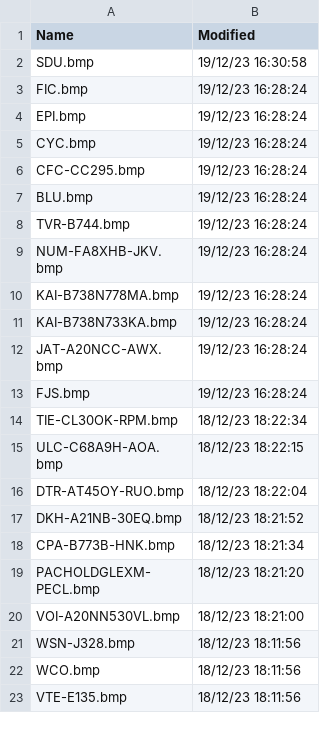
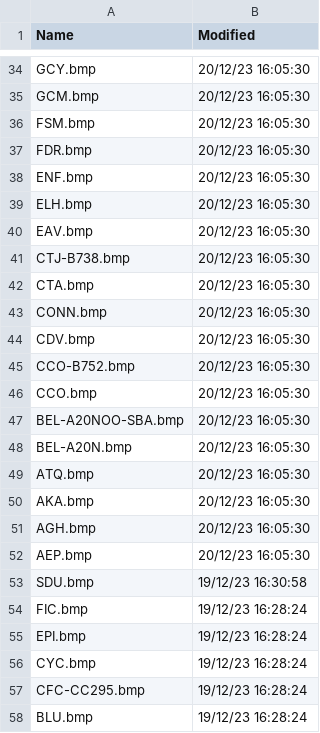
Before and after one commit to dziban303/VRSOperatorFlags, a CSV file: OperatorFlagsList.csv, drawn as a sheet; only a part is shown, gaps mark what is left out; the shorter side is filled out with more unchanged rows; the diff covers the shown part only; the diff names each change by its address in the sheet, - before the commit and + after, or states it on an @@ line.

```diff
--- a/OperatorFlagsList.csv
+++ b/OperatorFlagsList.csv
+row 34: GCY.bmp | 20/12/23 16:05:30
+row 35: GCM.bmp | 20/12/23 16:05:30
+row 36: FSM.bmp | 20/12/23 16:05:30
+row 37: FDR.bmp | 20/12/23 16:05:30
+row 38: ENF.bmp | 20/12/23 16:05:30
+row 39: ELH.bmp | 20/12/23 16:05:30
+row 40: EAV.bmp | 20/12/23 16:05:30
+row 41: CTJ-B738.bmp | 20/12/23 16:05:30
+row 42: CTA.bmp | 20/12/23 16:05:30
+row 43: CONN.bmp | 20/12/23 16:05:30
+row 44: CDV.bmp | 20/12/23 16:05:30
+row 45: CCO-B752.bmp | 20/12/23 16:05:30
+row 46: CCO.bmp | 20/12/23 16:05:30
+row 47: BEL-A20NOO-SBA.bmp | 20/12/23 16:05:30
+row 48: BEL-A20N.bmp | 20/12/23 16:05:30
+row 49: ATQ.bmp | 20/12/23 16:05:30
+row 50: AKA.bmp | 20/12/23 16:05:30
+row 51: AGH.bmp | 20/12/23 16:05:30
+row 52: AEP.bmp | 20/12/23 16:05:30
```
Also changed, not shown: 32 added rows elsewhere in this file, 1 other file.
